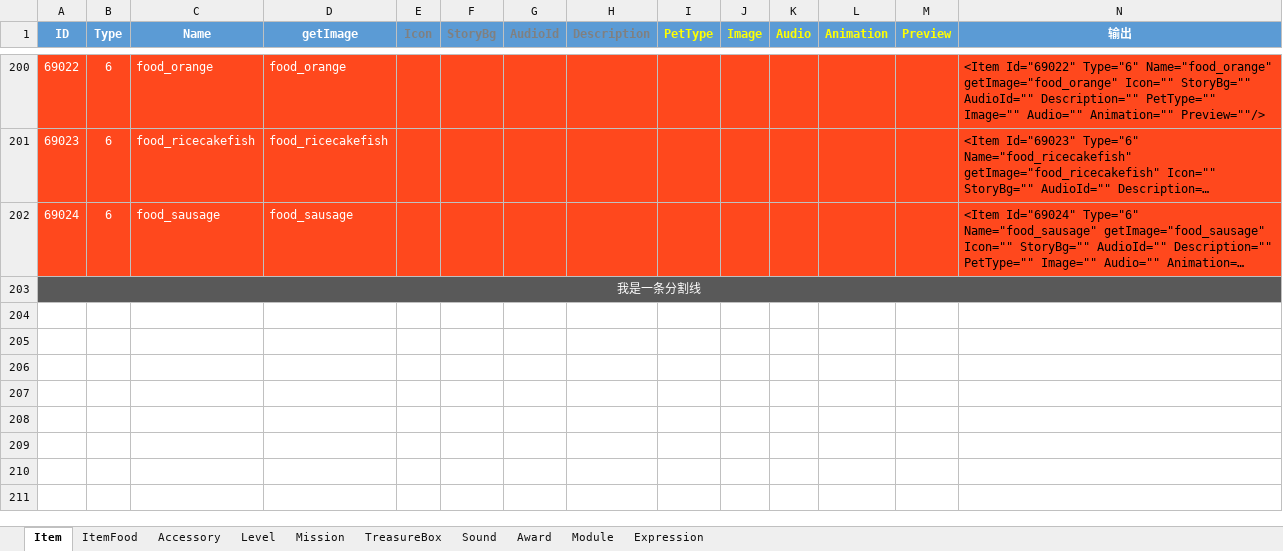
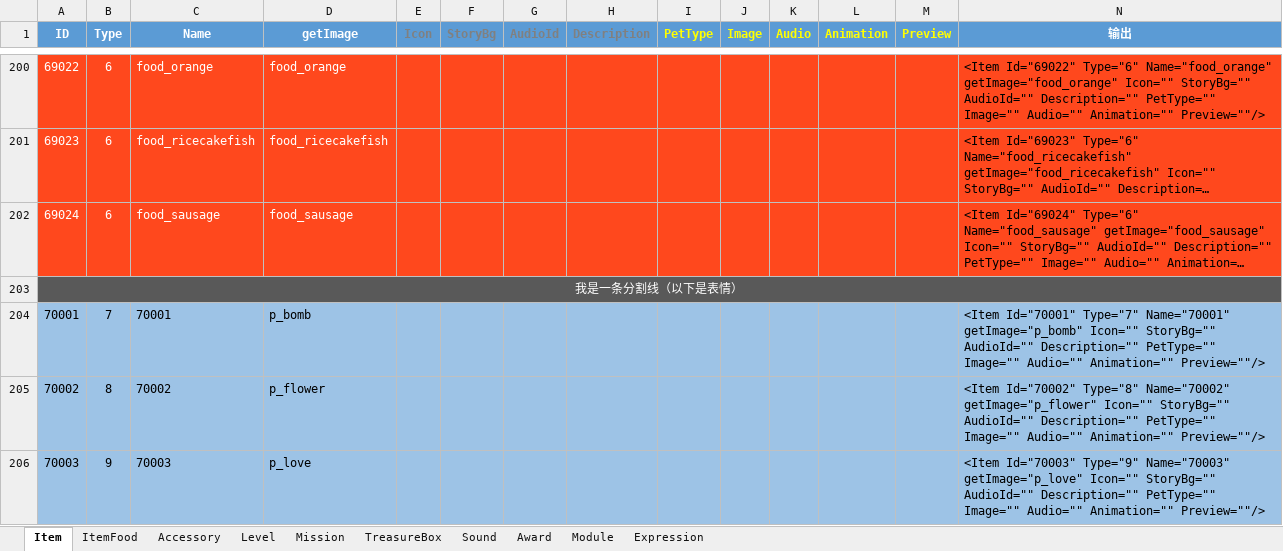
Before and after one commit to EarlyAnt/HankConfig, an Excel workbook: ConfigBuilder.xlsx, sheet Item, drawn as a sheet; only a part is shown, gaps mark what is left out; long unchanged cells end in …; values as stored, in another font and other column widths than the file's, no borders; the diff covers the shown part only; the diff names each change by its address in the sheet, - before the commit and + after, or states it on an @@ line.

Commit message:
1.Item.xml配置文件，添加6个表情的数据。 2.ConfigBuilder.xlsx文件，修复Item页签“输出”列的公式。

```diff
--- a/ConfigBuilder.xlsx (sheet Item)
+++ b/ConfigBuilder.xlsx (sheet Item)
@@ column A (ID) renumbered between rows 34 and 203 @@
+row 204: 70001 | 7 | 70001 | p_bomb |  |  |  |  |  |  |  |  |  | <Item Id="70001" Type="7" Name="70001" getImage="p_bomb" Icon="" StoryBg="" AudioId="" Description="" PetType="" Image="" Audio="" Animation="" Preview=""/>
+row 205: 70002 | 8 | 70002 | p_flower |  |  |  |  |  |  |  |  |  | <Item Id="70002" Type="8" Name="70002" getImage="p_flower" Icon="" StoryBg="" AudioId="" Description="" PetType="" Image="" Audio="" Animation="" Preview=""/>
+row 206: 70003 | 9 | 70003 | p_love |  |  |  |  |  |  |  |  |  | <Item Id="70003" Type="9" Name="70003" getImage="p_love" Icon="" StoryBg="" AudioId="" Description="" PetType="" Image="" Audio="" Animation="" Preview=""/>
```
Also changed, not shown: 3 added rows elsewhere in this sheet, formulas that keep their value, 1 other file.
